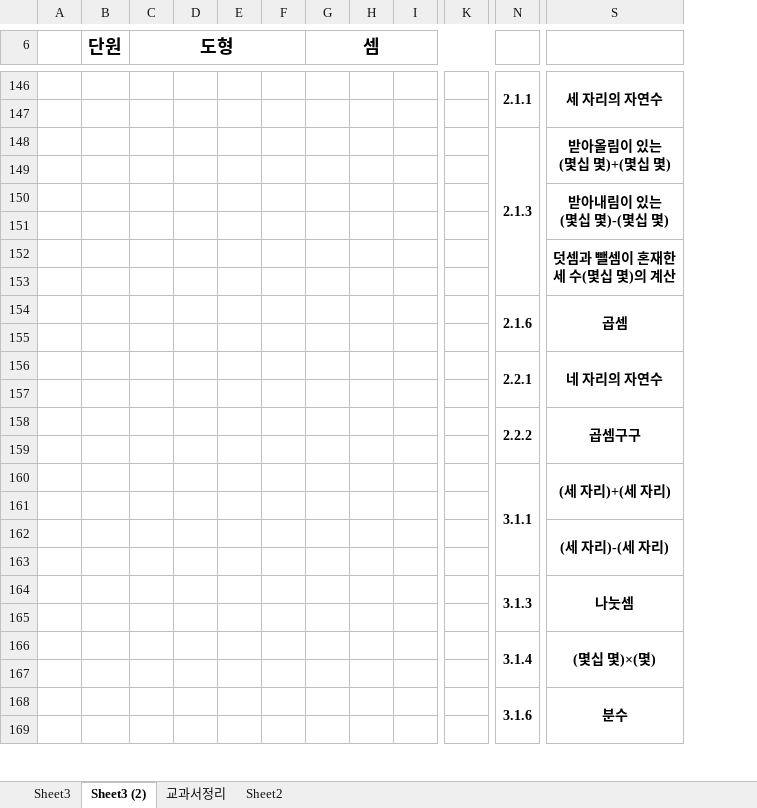
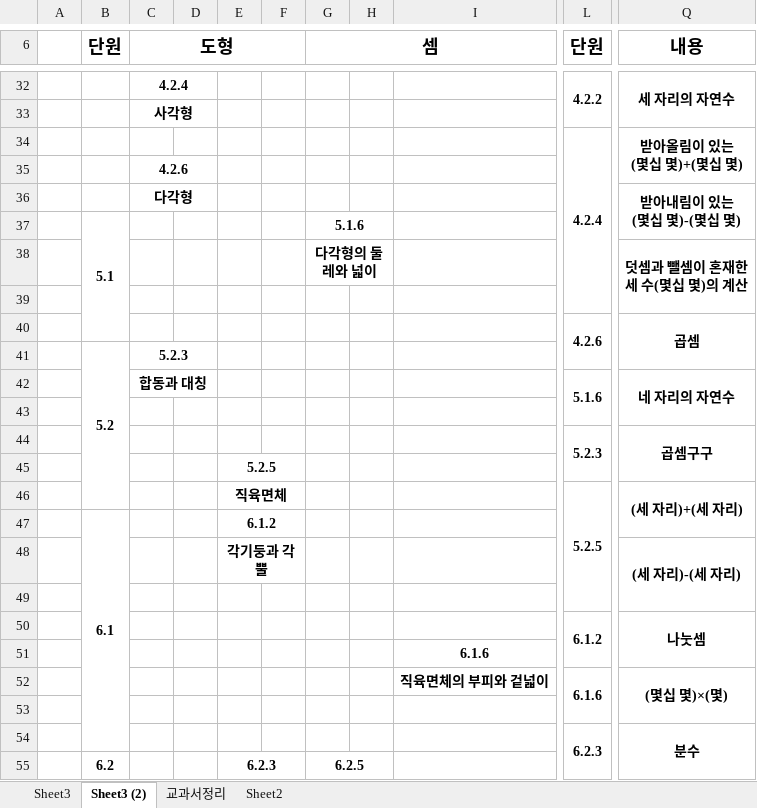
Before and after one commit to Bandyck/WinAPI_Serious, an Excel workbook: 수학문제정리.xlsx, sheet Sheet3 (2), drawn as a sheet; only a part is shown, gaps mark what is left out; values as stored, in another font and other column widths than the file's, no borders; removed rows and columns are numbered as before the commit, all else as after; rows hold the shown columns only; the diff covers the shown part only; the diff names each change by its address in the sheet, - before the commit and + after, or states it on an @@ line.

```diff
--- a/수학문제정리.xlsx (sheet Sheet3 (2))
+++ b/수학문제정리.xlsx (sheet Sheet3 (2))
-column I, empty
+column I, rows 51-52: 6.1.6 | 직육면체의 부피와 겉넓이
-column K, empty
-column N, rows 146-168: 2.1.1 |  | 2.1.3 |  |  |  |  |  | 2.1.6 |  | 2.2.1 |  | 2.2.2 |  | 3.1.1 |  |  |  | 3.1.3 |  | 3.1.4 |  | 3.1.6
+column L (단원), rows 32-54: 4.2.2 |  | 4.2.4 |  |  |  |  |  | 4.2.6 |  | 5.1.6 |  | 5.2.3 |  | 5.2.5 |  |  |  | 6.1.2 |  | 6.1.6 |  | 6.2.3
-G6:L7 merged
+G6:J7 merged
-Q6: (empty)
+Q6: 내용
+Q6:Q9 merged
-C32 (도형): (empty)
+C32 (도형): 4.2.4
+C32:D32 merged
-C33 (도형): (empty)
+C33 (도형): 사각형
+C33:D33 merged
-C35 (도형): (empty)
+C35 (도형): 4.2.6
+C35:D35 merged
-C36 (도형): (empty)
+C36 (도형): 다각형
+C36:D36 merged
-row 37: (empty)
+row 37:  | 5.1 |  |  |  |  | 5.1.6
+B37:B40 merged
+G37:H37 merged
-G38 (셈): (empty)
+G38 (셈): 다각형의 둘레와 넓이
+G38:H38 merged
-row 41: (empty)
+row 41:  | 5.2 | 5.2.3
+B41:B46 merged
+C41:D41 merged
-C42 (도형): (empty)
+C42 (도형): 합동과 대칭
+C42:D42 merged
-E45: (empty)
+E45: 5.2.5
+E45:F45 merged
-E46: (empty)
+E46: 직육면체
+E46:F46 merged
-row 47: (empty)
+row 47:  | 6.1 |  |  | 6.1.2
+B47:B54 merged
+E47:F47 merged
-E48: (empty)
+E48: 각기둥과 각뿔
+E48:F48 merged
-row 55: (empty)
+row 55:  | 6.2 |  |  | 6.2.3 |  | 6.2.5
+B55:B58 merged
+E55:F55 merged
+G55:H55 merged
```
Also changed, not shown: 8 added rows, 184 removed rows, 8 moved rows, 1 removed column, 7 edited cells and merged cells elsewhere in this sheet, 1 other file.
